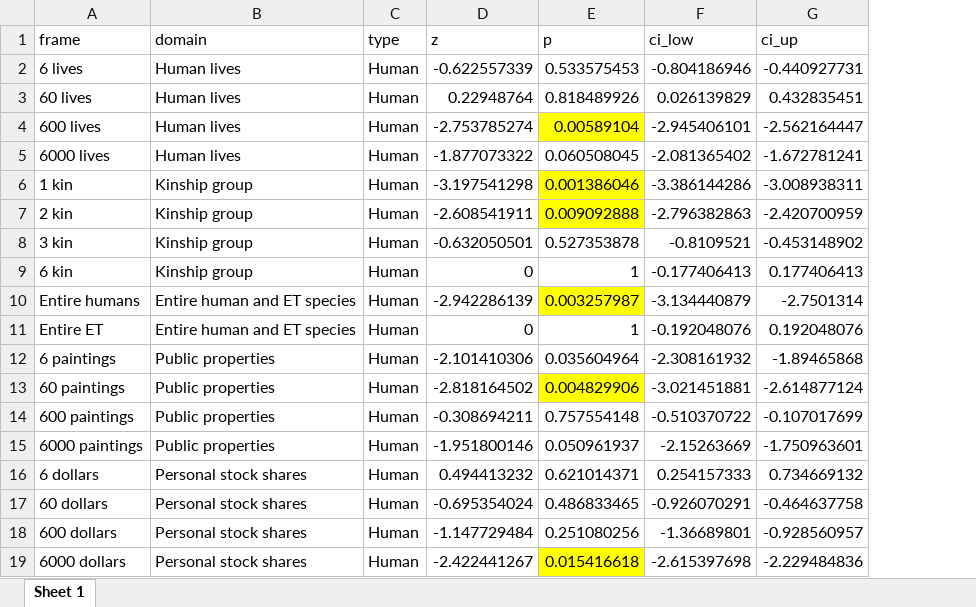
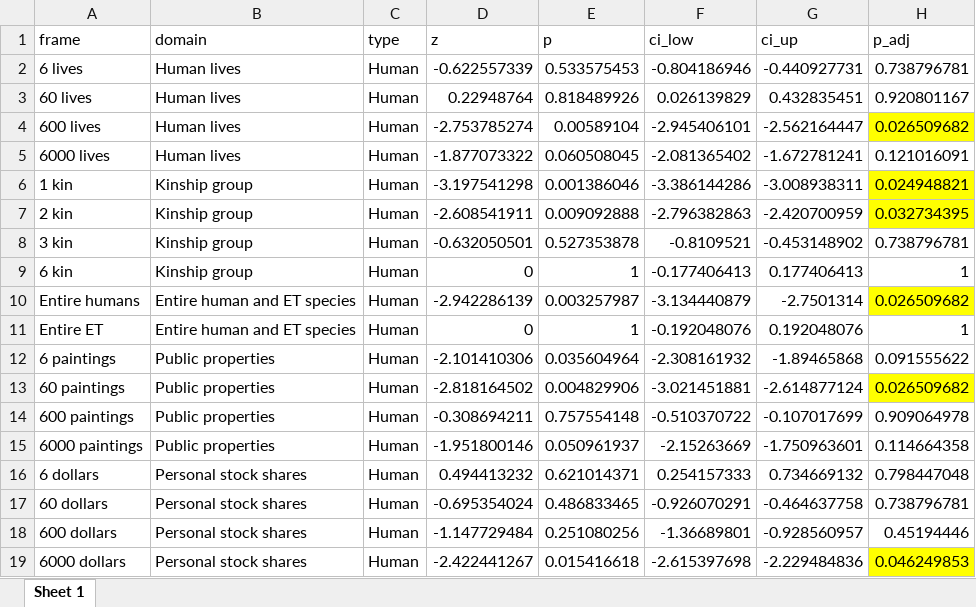
Before and after one commit to Cellphonexf/AI-Social-Decision-Making-Turing-Tests, an Excel workbook: Outputs_study1/WithinAnalysis_Human.xlsx, sheet Sheet 1, drawn as a sheet; values as stored, in another font and other column widths than the file's, no borders; the diff names each change by its address in the sheet, - before the commit and + after, or states it on an @@ line.

```diff
--- a/Outputs_study1/WithinAnalysis_Human.xlsx (sheet Sheet 1)
+++ b/Outputs_study1/WithinAnalysis_Human.xlsx (sheet Sheet 1)
+column H (p_adj), rows 2-19: 0.738796781 | 0.920801167 | 0.026509682 | 0.121016091 | 0.024948821 | 0.032734395 | 0.738796781 | 1 | 0.026509682 | 1 | 0.091555622 | 0.026509682 | 0.909064978 | 0.114664358 | 0.798447048 | 0.738796781 | 0.45194446 | 0.046249853
-E4 fill: #FFFF00
+E4 fill: none
-E6:E7 fill: #FFFF00
+E6:E7 fill: none
-E10 fill: #FFFF00
+E10 fill: none
-E13 fill: #FFFF00
+E13 fill: none
-E19 fill: #FFFF00
+E19 fill: none
```
Also changed, not shown: Outputs_study1/BetweenAnalysis (AI-Humans).xlsx, Outputs_study1/BetweenAnalysis (GPT4-GPT3.5).xlsx, 32 other files.
